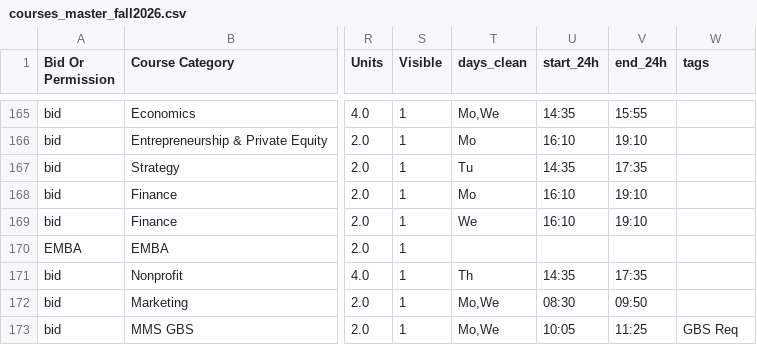
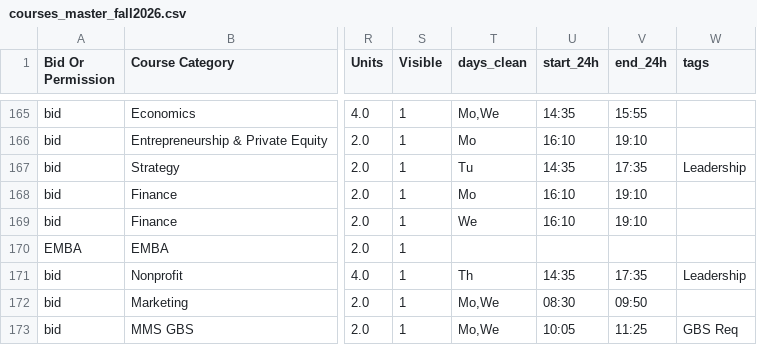
Before and after one commit to benjaminpascu/yale-som-course-planner, a CSV file: docs/data-samples/courses_master_fall2026.csv, drawn as a sheet; only a part is shown, gaps mark what is left out; the diff covers the shown part only; the diff names each change by its address in the sheet, - before the commit and + after, or states it on an @@ line.

```diff
--- a/docs/data-samples/courses_master_fall2026.csv
+++ b/docs/data-samples/courses_master_fall2026.csv
-W167 (tags): (empty)
+W167 (tags): Leadership
-W171 (tags): (empty)
+W171 (tags): Leadership
```
Also changed, not shown: 9 edited cells elsewhere in this file, docs/data-samples/courses_master_spring2027.csv, 5 other files.
